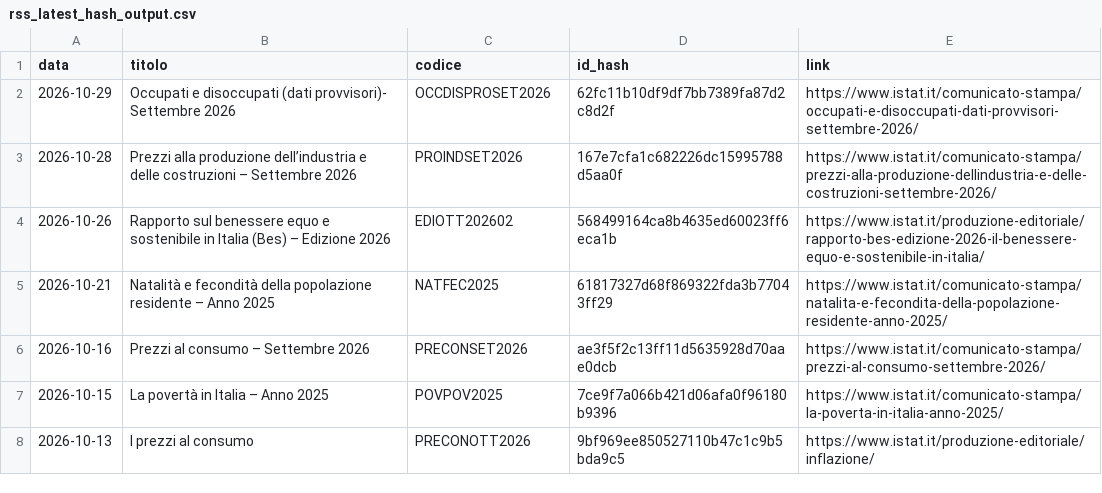
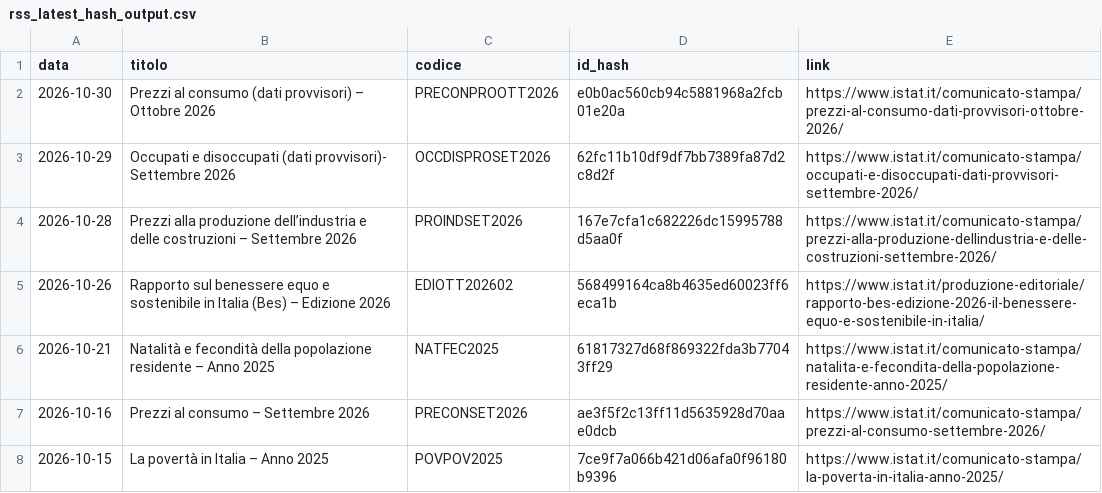
Before and after one commit to patrunomeister/IstatPressReleases, a CSV file: rss_latest_hash_output.csv, drawn as a sheet; only a part is shown; the shorter side is filled out with more unchanged rows.

```diff
--- a/rss_latest_hash_output.csv
+++ b/rss_latest_hash_output.csv
@@ -1,2 +1,3 @@
 data,titolo,codice,id_hash,link
+2026-10-30,Prezzi al consumo (dati provvisori) – Ottobre 2026,PRECONPROOTT2026,e0b0ac560cb94c5881968a2fcb01e20a,https://www.istat.it/comunicato-stampa/prezzi-al-consumo-dati-provvisori-ottobre-2026/
 2026-10-29,Occupati e disoccupati (dati provvisori)- Settembre 2026,OCCDISPROSET2026,62fc11b10df9df7bb7389fa87d2c8d2f,https://www.istat.it/comunicato-stampa/occupati-e-disoccupati-dati-provvisori-settembre-2026/
```
Also changed, not shown: copyscape_log.csv, get_print_reviews.csv, 5 other files.
